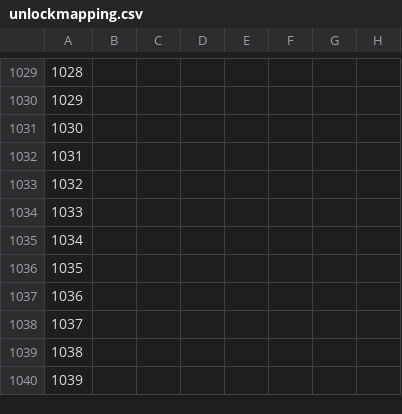
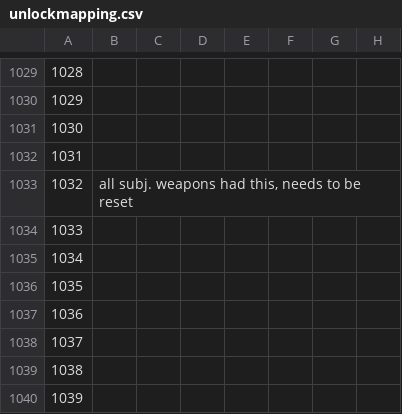
Before and after one commit to xyeppp/RoR-Interface, a CSV file: interface/interfacecore/tome/unlockmapping.csv, drawn as a sheet; only a part is shown, gaps mark what is left out; the diff names each change by its address in the sheet, - before the commit and + after, or states it on an @@ line.

```diff
--- a/interface/interfacecore/tome/unlockmapping.csv
+++ b/interface/interfacecore/tome/unlockmapping.csv
-B1033: (empty)
+B1033: all subj. weapons had this, needs to be reset
```
Also changed, not shown: 23 other files.
